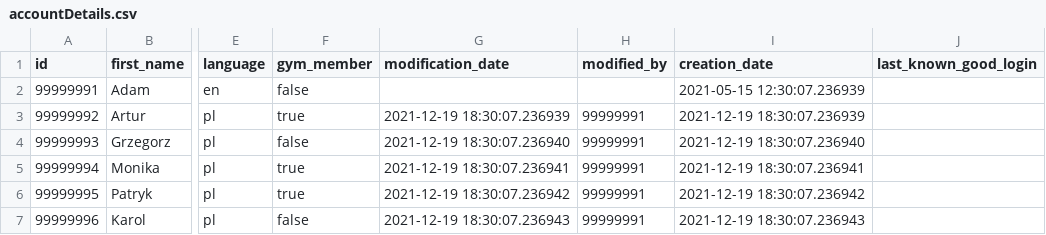
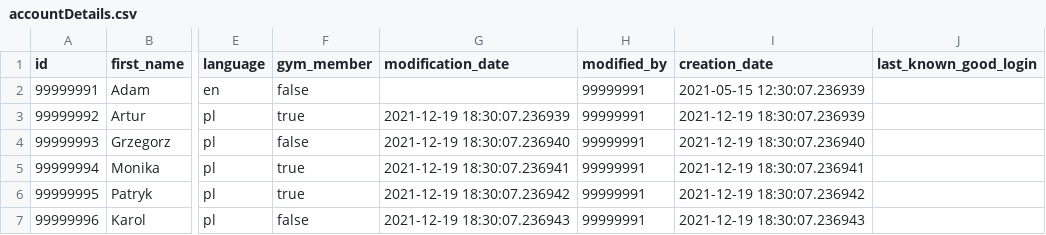
Before and after one commit to Arturro99/Gym, a CSV file: backend/service-starter/src/main/resources/db/data/csv/accountDetails.csv, drawn as a sheet; only a part is shown, gaps mark what is left out; the diff names each change by its address in the sheet, - before the commit and + after, or states it on an @@ line.

```diff
--- a/backend/service-starter/src/main/resources/db/data/csv/accountDetails.csv
+++ b/backend/service-starter/src/main/resources/db/data/csv/accountDetails.csv
-H2 (modified_by): (empty)
+H2 (modified_by): 99999991
```
Also changed, not shown: 21 other files.
